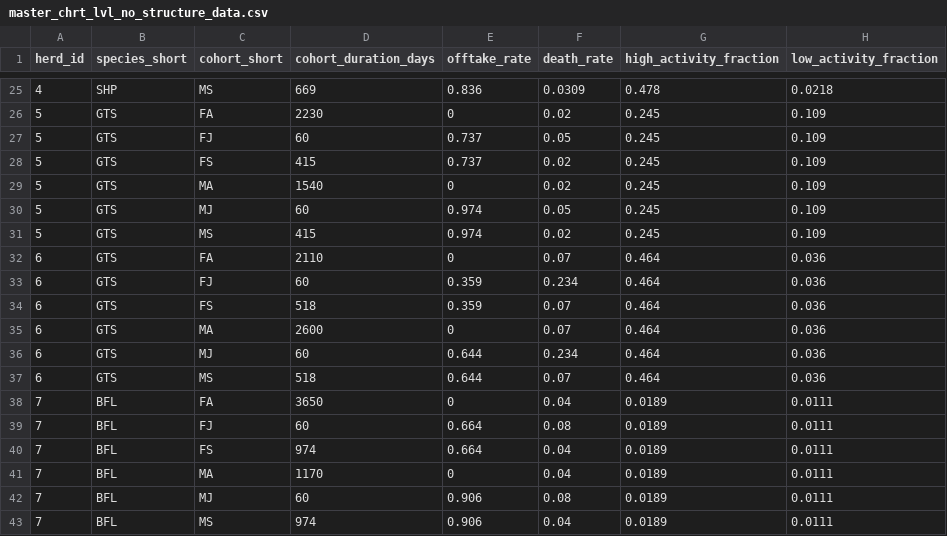
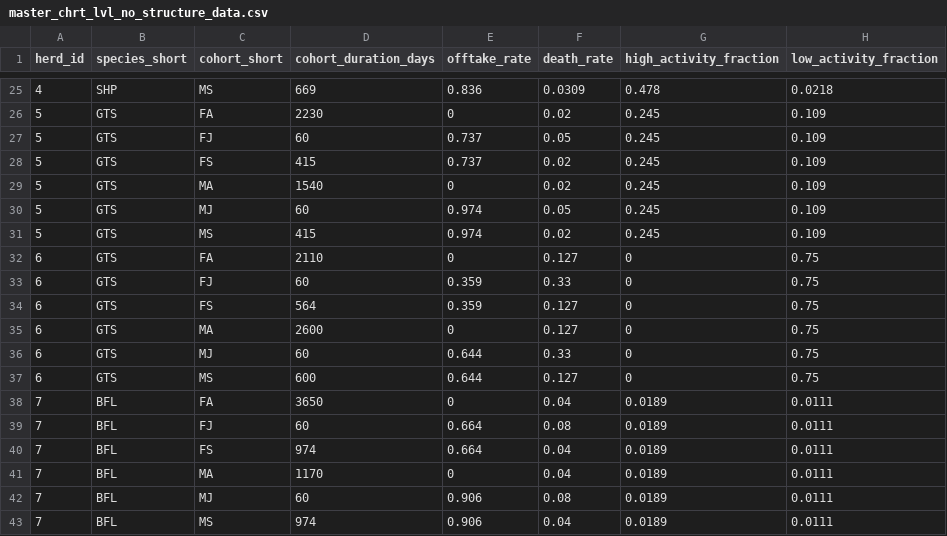
Before and after one commit to un-fao/GLEAM, a CSV file: inst/extdata/run_gleam_examples/master_chrt_lvl_no_structure_data.csv, drawn as a sheet; only a part is shown, gaps mark what is left out.

Commit message:
Update example file for herd_id="6"

```diff
--- a/inst/extdata/run_gleam_examples/master_chrt_lvl_no_structure_data.csv
+++ b/inst/extdata/run_gleam_examples/master_chrt_lvl_no_structure_data.csv
@@ -31,8 +31,8 @@ herd_id	species_short	cohort_short	cohort_duration_days	offtake_rate	death_rate
 5	GTS	MS	415	0.974	0.02	0.245	0.109
-6	GTS	FA	2110	0	0.07	0.464	0.036
-6	GTS	FJ	60	0.359	0.234	0.464	0.036
-6	GTS	FS	518	0.359	0.07	0.464	0.036
-6	GTS	MA	2600	0	0.07	0.464	0.036
-6	GTS	MJ	60	0.644	0.234	0.464	0.036
-6	GTS	MS	518	0.644	0.07	0.464	0.036
+6	GTS	FA	2110	0	0.127	0	0.75
+6	GTS	FJ	60	0.359	0.33	0	0.75
+6	GTS	FS	564	0.359	0.127	0	0.75
+6	GTS	MA	2600	0	0.127	0	0.75
+6	GTS	MJ	60	0.644	0.33	0	0.75
+6	GTS	MS	600	0.644	0.127	0	0.75
 7	BFL	FA	3650	0	0.04	0.0189	0.0111
```
Also changed, not shown: inst/extdata/run_gleam_examples/manure_management_system_factors.csv, inst/extdata/run_gleam_examples/manure_management_system_fraction.csv, 1 other file.
